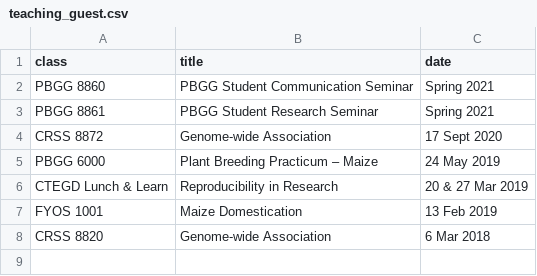
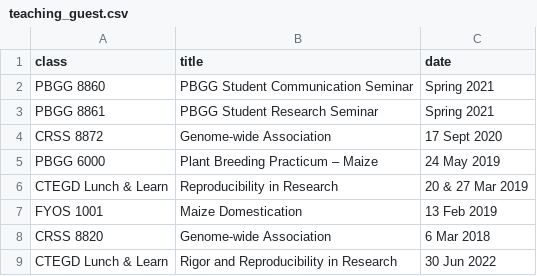
Before and after one commit to jgwall/cv, a CSV file: sources/teaching_guest.csv, drawn as a sheet; the diff names each change by its address in the sheet, - before the commit and + after, or states it on an @@ line.

```diff
--- a/sources/teaching_guest.csv
+++ b/sources/teaching_guest.csv
+row 9: CTEGD Lunch & Learn | Rigor and Reproducibility in Research | 30 Jun 2022
```
Also changed, not shown: sources/meetings.csv, sources/presentations.csv, 2 other files.
